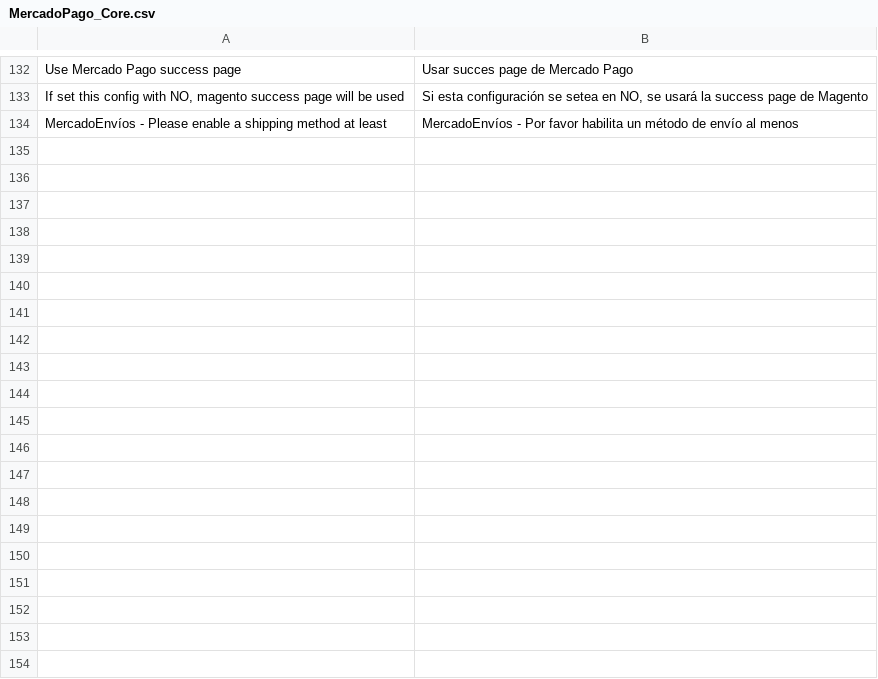
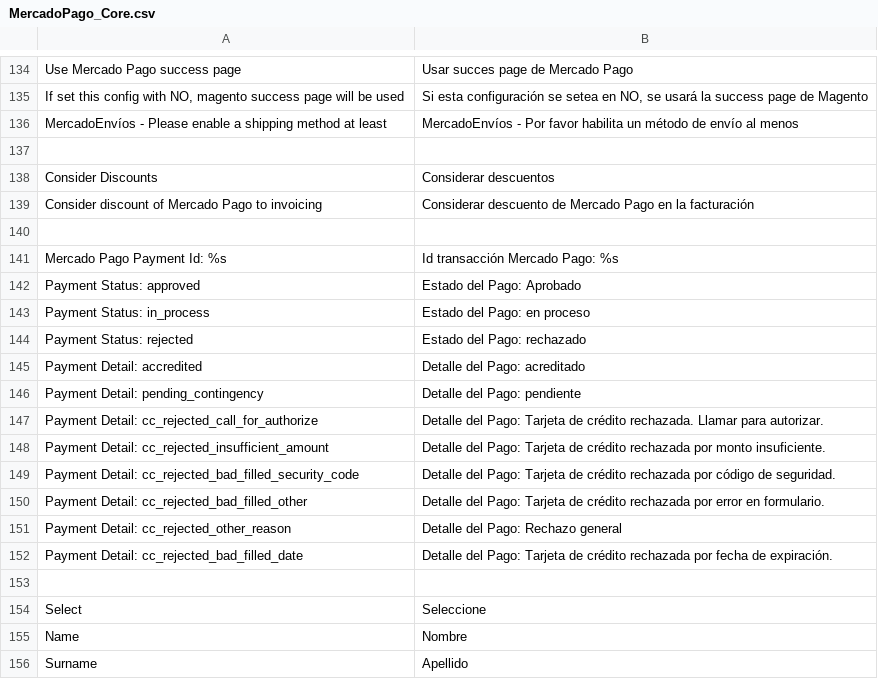
Before and after one commit to OpenMageModuleFostering/mercadopagotransparent, a CSV file: app/locale/es_CO/MercadoPago_Core.csv, drawn as a sheet; only a part is shown, gaps mark what is left out; the diff covers the shown part only; the diff names each change by its address in the sheet, - before the commit and + after, or states it on an @@ line.

```diff
--- a/app/locale/es_CO/MercadoPago_Core.csv
+++ b/app/locale/es_CO/MercadoPago_Core.csv
+row 137: (empty)
+row 138: Consider Discounts | Considerar descuentos
+row 139: Consider discount of Mercado Pago to invoicing | Considerar descuento de Mercado Pago en la facturación
+row 140: (empty)
+row 141: Mercado Pago Payment Id: %s | Id transacción Mercado Pago: %s
+row 142: Payment Status: approved | Estado del Pago: Aprobado
+row 143: Payment Status: in_process | Estado del Pago: en proceso
+row 144: Payment Status: rejected | Estado del Pago: rechazado
+row 145: Payment Detail: accredited | Detalle del Pago: acreditado
+row 146: Payment Detail: pending_contingency | Detalle del Pago: pendiente
+row 147: Payment Detail: cc_rejected_call_for_authorize | Detalle del Pago: Tarjeta de crédito rechazada. Llamar para autorizar.
+row 148: Payment Detail: cc_rejected_insufficient_amount | Detalle del Pago: Tarjeta de crédito rechazada por monto insuficiente.
+row 149: Payment Detail: cc_rejected_bad_filled_security_code | Detalle del Pago: Tarjeta de crédito rechazada por código de seguridad.
+row 150: Payment Detail: cc_rejected_bad_filled_other | Detalle del Pago: Tarjeta de crédito rechazada por error en formulario.
+row 151: Payment Detail: cc_rejected_other_reason | Detalle del Pago: Rechazo general
+row 152: Payment Detail: cc_rejected_bad_filled_date | Detalle del Pago: Tarjeta de crédito rechazada por fecha de expiración.
+row 153: (empty)
+row 154: Select | Seleccione
+row 155: Name | Nombre
+row 156: Surname | Apellido
```
Also changed, not shown: 17 added rows and 1 edited cell elsewhere in this file, app/locale/es_AR/MercadoPago_Core.csv, app/locale/es_CL/MercadoPago_Core.csv, 45 other files.
